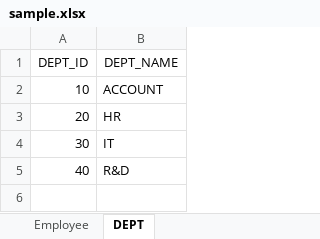
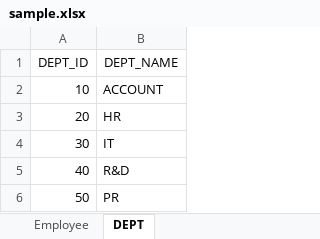
Before and after one commit to Rohit-Deshbhratar/Python-Programs, an Excel workbook: Python_Excel/sample.xlsx, sheet DEPT, drawn as a sheet; values as stored, in another font and other column widths than the file's, no borders; the diff names each change by its address in the sheet, - before the commit and + after, or states it on an @@ line.

```diff
--- a/Python_Excel/sample.xlsx (sheet DEPT)
+++ b/Python_Excel/sample.xlsx (sheet DEPT)
+row 6: 50 | PR
```
Also changed, not shown: sheet Employee, 1 other file.
